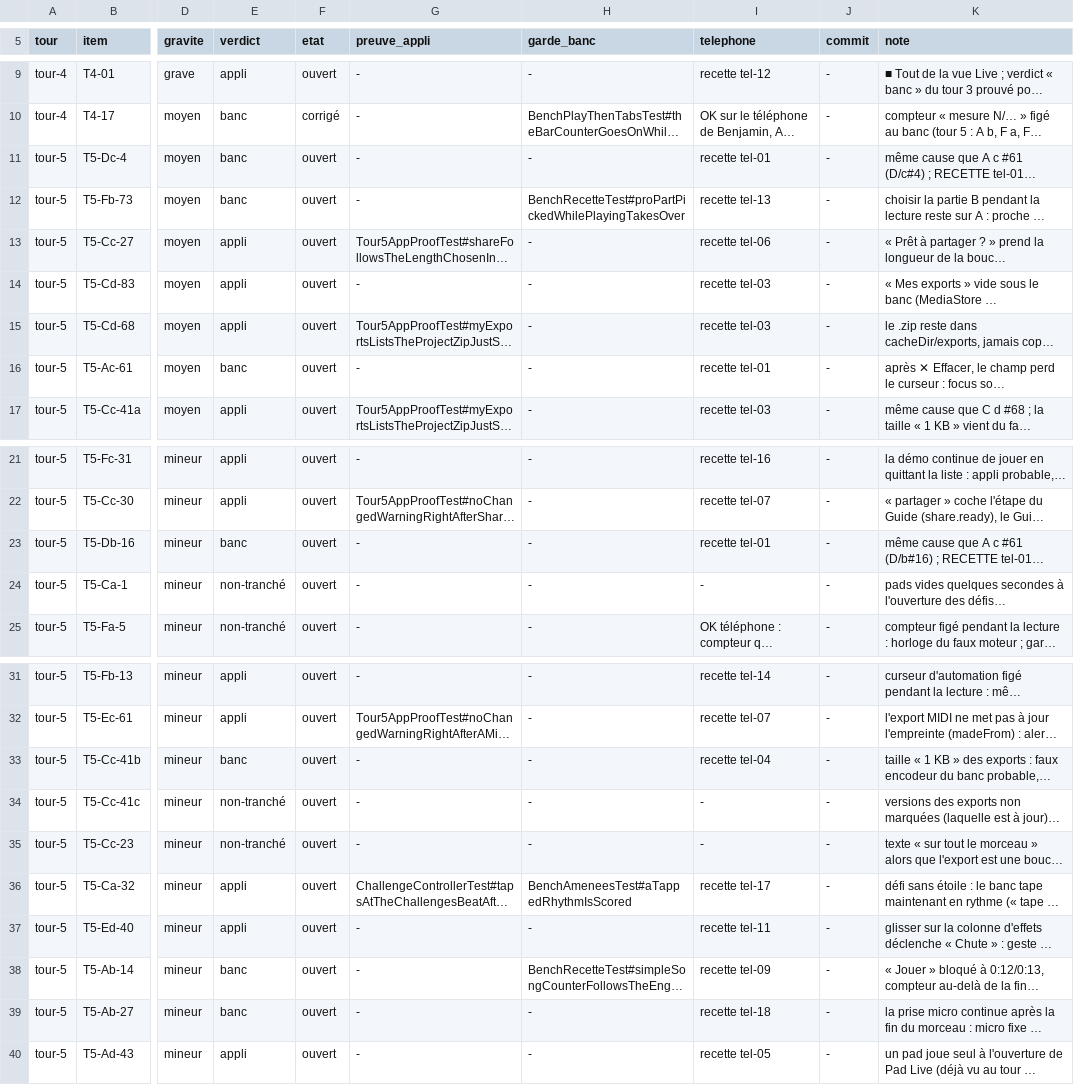
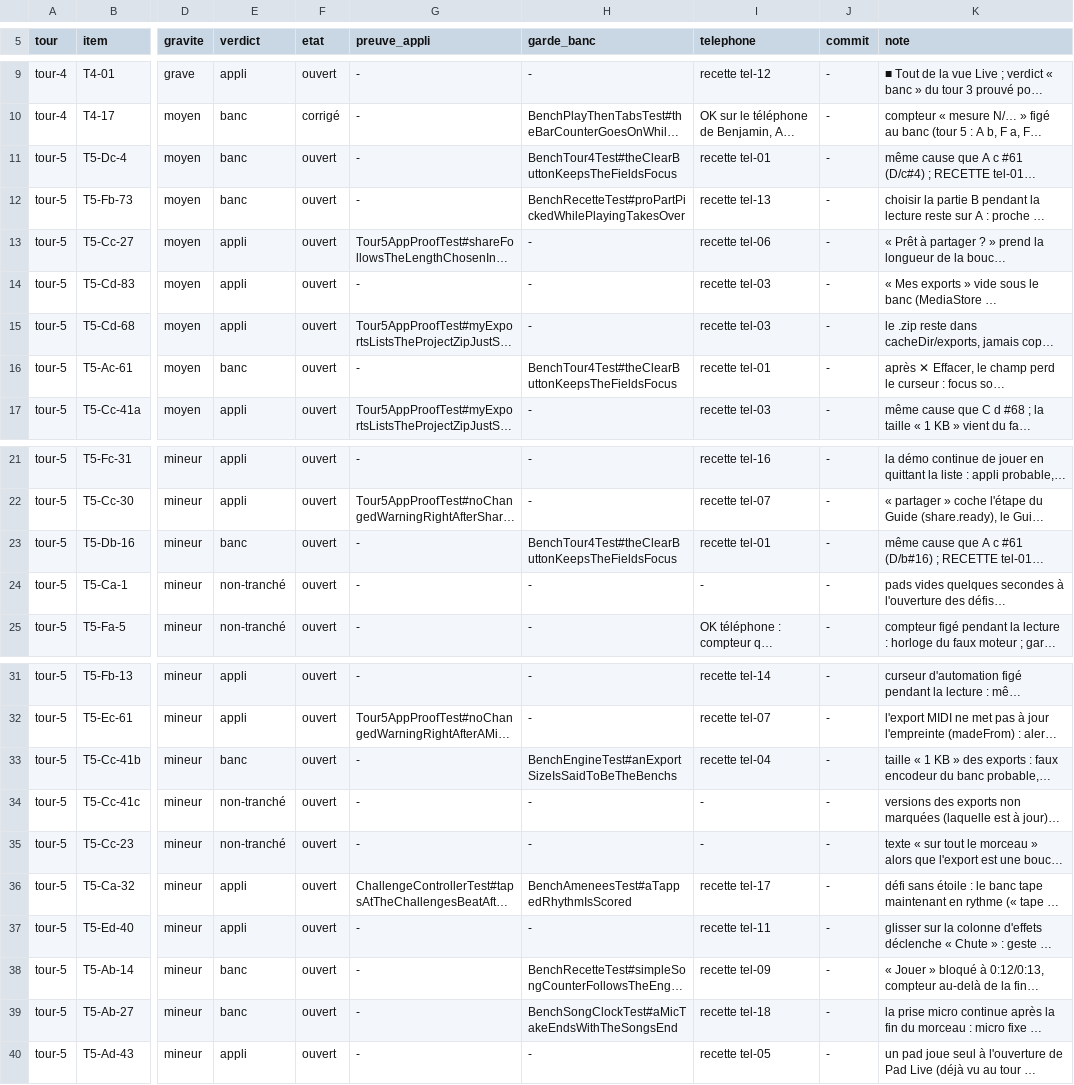
Before and after one commit to benjaminpaquot123-netizen/pocket-studio, a TSV file: docs/audits/ultra/verdicts.tsv, drawn as a sheet; only a part is shown, gaps mark what is left out; long unchanged cells end in …; the diff names each change by its address in the sheet, - before the commit and + after, or states it on an @@ line.

```diff
--- a/docs/audits/ultra/verdicts.tsv
+++ b/docs/audits/ultra/verdicts.tsv
-H11 (garde_banc): -
+H11 (garde_banc): BenchTour4Test#theClearButtonKeepsTheFieldsFocus
-H16 (garde_banc): -
+H16 (garde_banc): BenchTour4Test#theClearButtonKeepsTheFieldsFocus
-H23 (garde_banc): -
+H23 (garde_banc): BenchTour4Test#theClearButtonKeepsTheFieldsFocus
-H33 (garde_banc): -
+H33 (garde_banc): BenchEngineTest#anExportSizeIsSaidToBeTheBenchs
-H39 (garde_banc): -
+H39 (garde_banc): BenchSongClockTest#aMicTakeEndsWithTheSongsEnd
```
Also changed, not shown: 2 other files.
